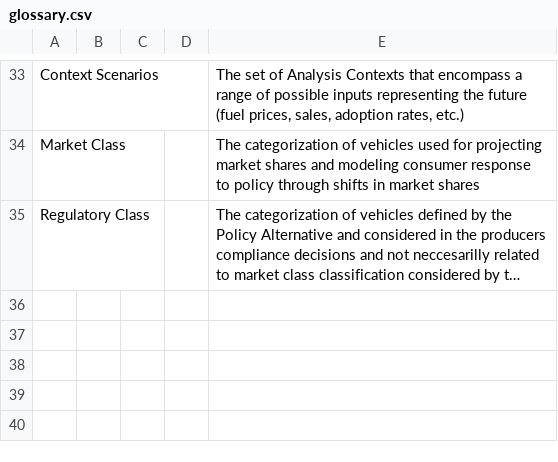
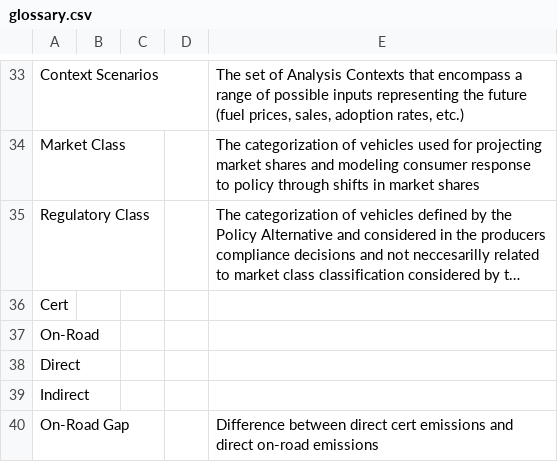
Before and after one commit to USEPA/EPA_OMEGA_Model, a CSV file: doc/source/glossary.csv, drawn as a sheet; only a part is shown, gaps mark what is left out; long unchanged cells end in …; the diff names each change by its address in the sheet, - before the commit and + after, or states it on an @@ line.

Commit message:
Updated glossary rest file to hold the glossary instead of relying on the csv

```diff
--- a/doc/source/glossary.csv
+++ b/doc/source/glossary.csv
+row 36: Cert
+row 37: On-Road
+row 38: Direct
+row 39: Indirect
+row 40: On-Road Gap |  |  |  | Difference between direct cert emissions and direct on-road emissions
```
Also changed, not shown: 1 other file.
